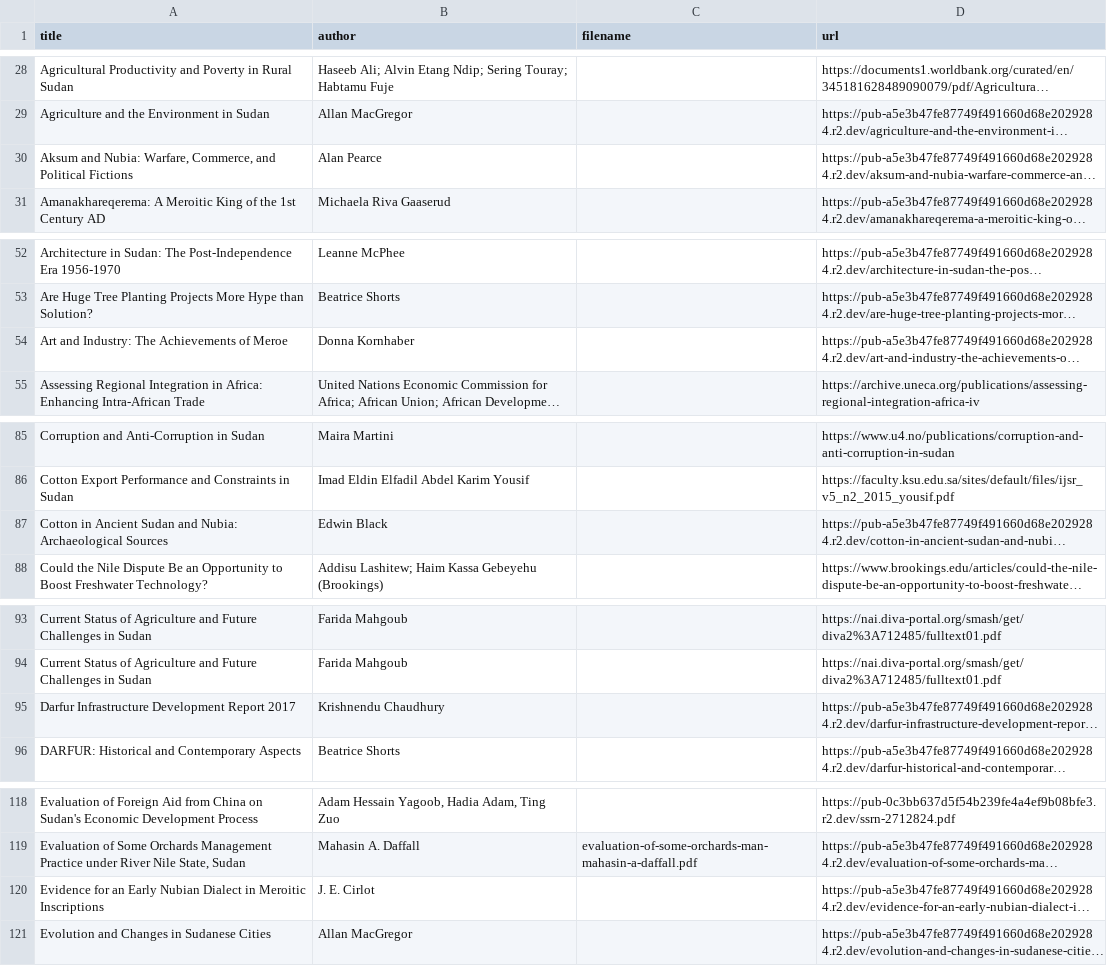
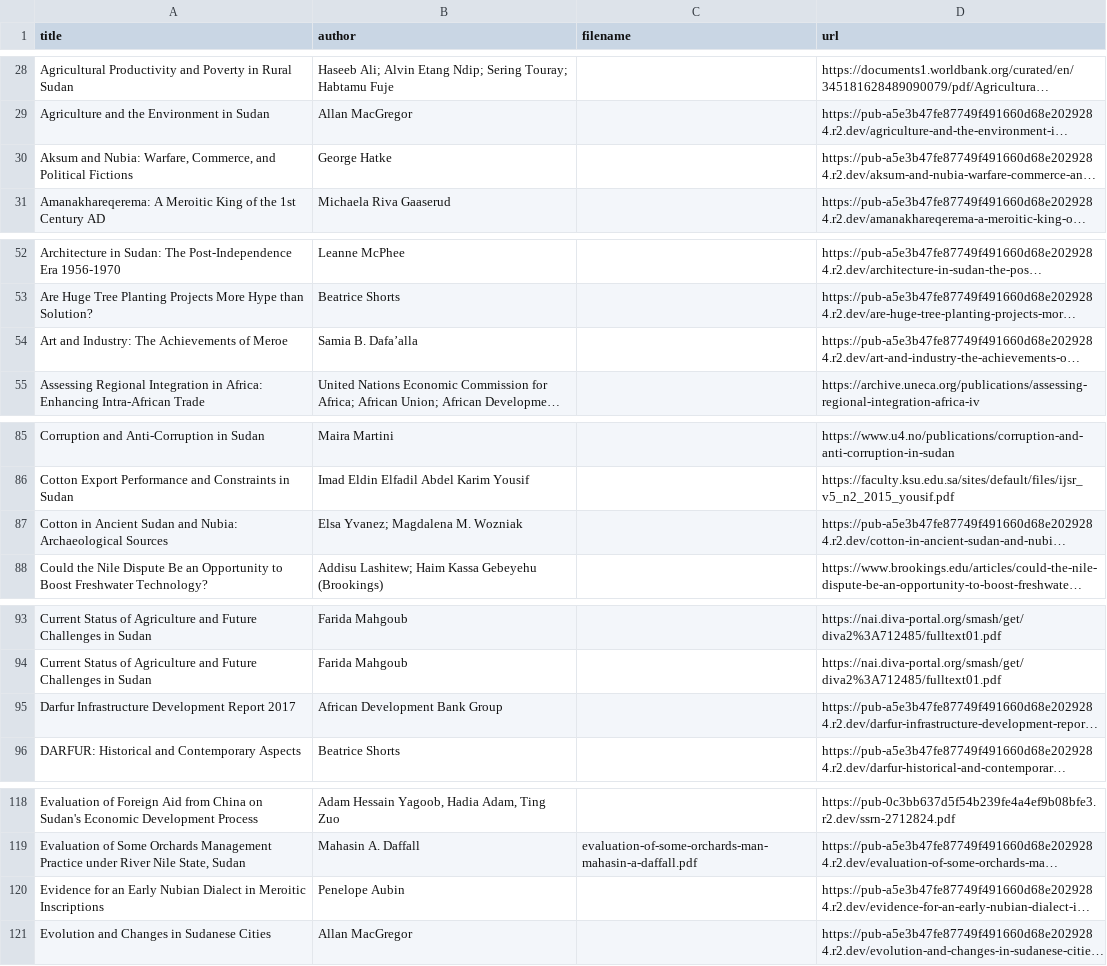
Before and after one commit to beewax/Kandaka, a CSV file: library_inventory.csv, drawn as a sheet; only a part is shown, gaps mark what is left out; long unchanged cells end in …; the diff covers the shown part only; the diff names each change by its address in the sheet, - before the commit and + after, or states it on an @@ line.

```diff
--- a/library_inventory.csv
+++ b/library_inventory.csv
-B30 (author): Alan Pearce
+B30 (author): George Hatke
-B54 (author): Donna Kornhaber
+B54 (author): Samia B. Dafa’alla
-B87 (author): Edwin Black
+B87 (author): Elsa Yvanez; Magdalena M. Wozniak
-B95 (author): Krishnendu Chaudhury
+B95 (author): African Development Bank Group
-B120 (author): J. E. Cirlot
+B120 (author): Penelope Aubin
```
Also changed, not shown: 29 edited cells elsewhere in this file, 2 other files.
